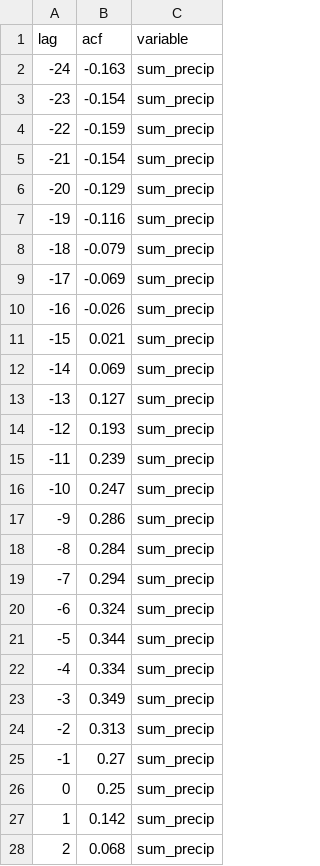
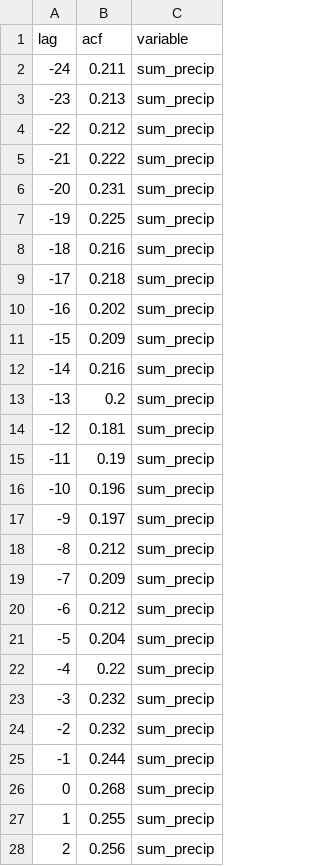
Before and after one commit to brooklabteam/RSV-madagascar, a CSV file: data/lag_output.csv, drawn as a sheet; only a part is shown; the diff covers the shown part only.

```diff
--- a/data/lag_output.csv
+++ b/data/lag_output.csv
@@ -1,28 +1,28 @@
 "lag","acf","variable"
--24,-0.163,"sum_precip"
--23,-0.154,"sum_precip"
--22,-0.159,"sum_precip"
--21,-0.154,"sum_precip"
--20,-0.129,"sum_precip"
--19,-0.116,"sum_precip"
--18,-0.079,"sum_precip"
--17,-0.069,"sum_precip"
--16,-0.026,"sum_precip"
--15,0.021,"sum_precip"
--14,0.069,"sum_precip"
--13,0.127,"sum_precip"
--12,0.193,"sum_precip"
--11,0.239,"sum_precip"
--10,0.247,"sum_precip"
--9,0.286,"sum_precip"
--8,0.284,"sum_precip"
--7,0.294,"sum_precip"
--6,0.324,"sum_precip"
--5,0.344,"sum_precip"
--4,0.334,"sum_precip"
--3,0.349,"sum_precip"
--2,0.313,"sum_precip"
--1,0.27,"sum_precip"
-0,0.25,"sum_precip"
-1,0.142,"sum_precip"
-2,0.068,"sum_precip"
+-24,0.211,"sum_precip"
+-23,0.213,"sum_precip"
+-22,0.212,"sum_precip"
+-21,0.222,"sum_precip"
+-20,0.231,"sum_precip"
+-19,0.225,"sum_precip"
+-18,0.216,"sum_precip"
+-17,0.218,"sum_precip"
+-16,0.202,"sum_precip"
+-15,0.209,"sum_precip"
+-14,0.216,"sum_precip"
+-13,0.2,"sum_precip"
+-12,0.181,"sum_precip"
+-11,0.19,"sum_precip"
+-10,0.196,"sum_precip"
+-9,0.197,"sum_precip"
+-8,0.212,"sum_precip"
+-7,0.209,"sum_precip"
+-6,0.212,"sum_precip"
+-5,0.204,"sum_precip"
+-4,0.22,"sum_precip"
+-3,0.232,"sum_precip"
+-2,0.232,"sum_precip"
+-1,0.244,"sum_precip"
+0,0.268,"sum_precip"
+1,0.255,"sum_precip"
+2,0.256,"sum_precip"
```
Also changed, not shown: 119 edited cells elsewhere in this file, data/rsv_data_update_2011_2022.csv, 14 other files.
